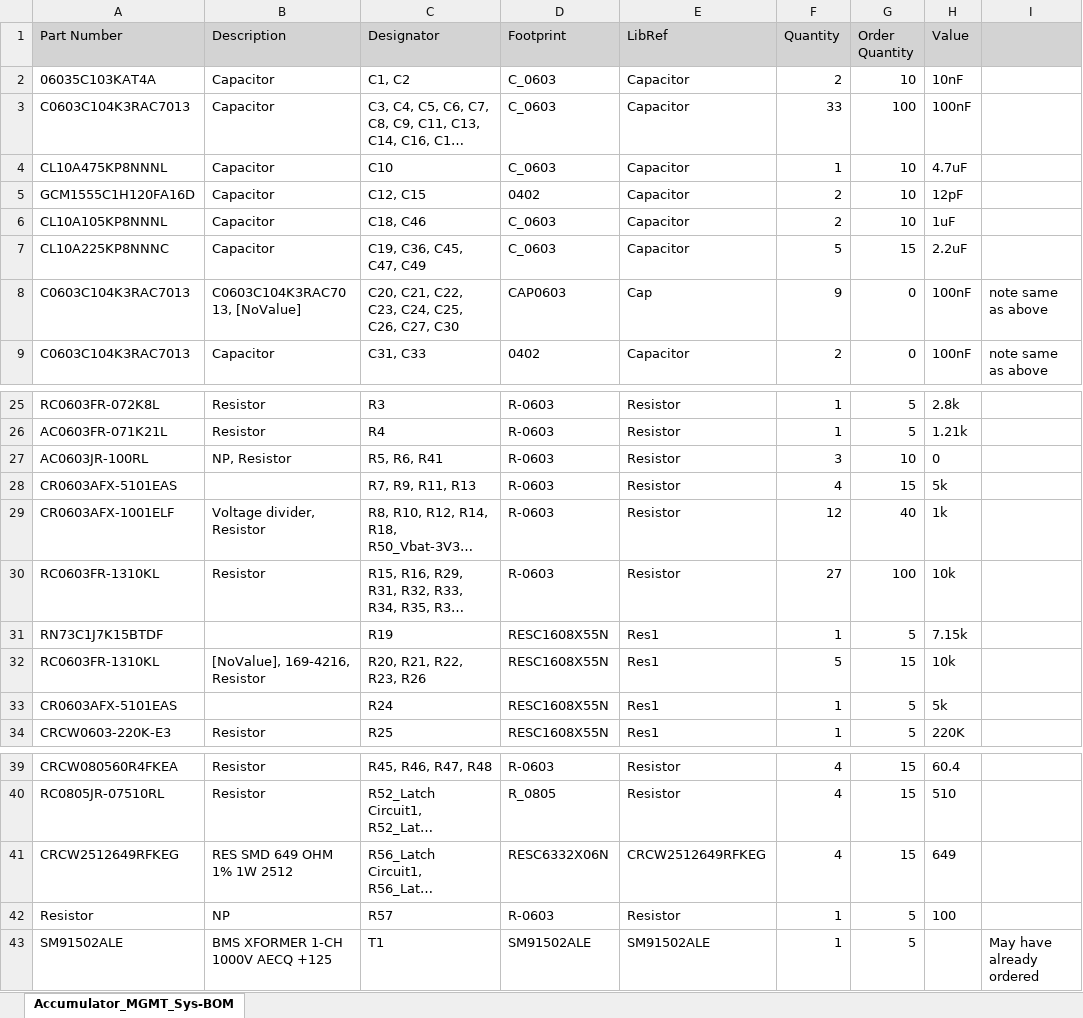
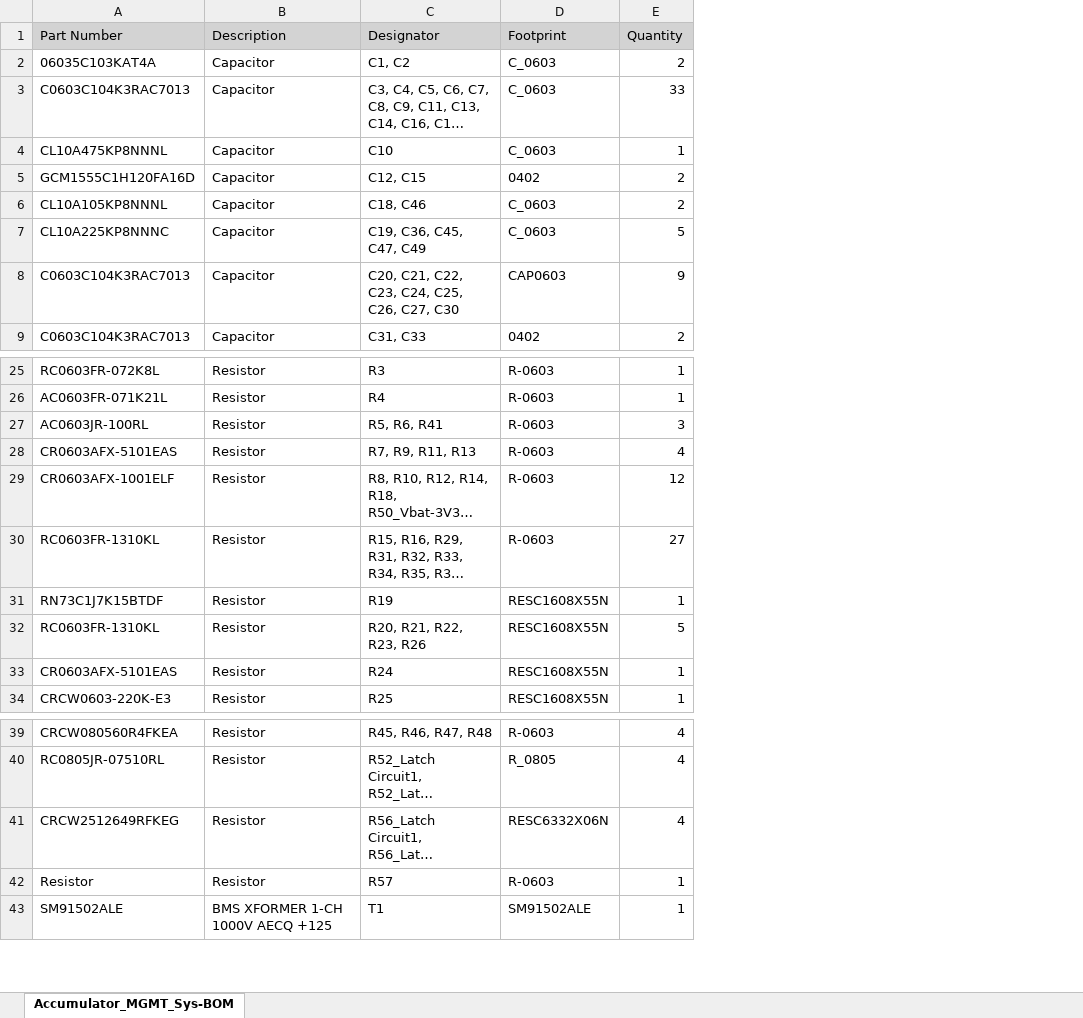
Before and after one commit to juppy10/HV_BMS, an Excel workbook: Hardware/Accumulator Management System/Accumulator_MGMT_Sys-BOM.xlsx, sheet Accumulator_MGMT_Sys-BOM, drawn as a sheet; only a part is shown, gaps mark what is left out; long unchanged cells end in …; values as stored, in another font and other column widths than the file's, no borders; the diff covers the shown part only; the diff names each change by its address in the sheet, - before the commit and + after, or states it on an @@ line.

```diff
--- a/Hardware/Accumulator Management System/Accumulator_MGMT_Sys-BOM.xlsx (sheet Accumulator_MGMT_Sys-BOM)
+++ b/Hardware/Accumulator Management System/Accumulator_MGMT_Sys-BOM.xlsx (sheet Accumulator_MGMT_Sys-BOM)
-column E (LibRef), rows 2-9: Capacitor | Capacitor | Capacitor | Capacitor | Capacitor | Capacitor | Cap | Capacitor; rows 25-34: Resistor | Resistor | Resistor | Resistor | Resistor | Resistor | Res1 | Res1 | Res1 | Res1; rows 39-43: Resistor | Resistor | CRCW2512649RFKEG | Resistor | SM91502ALE
-column G (Order Quantity), rows 2-9: 10 | 100 | 10 | 10 | 10 | 15 | 0 | 0; rows 25-34: 5 | 5 | 10 | 15 | 40 | 100 | 5 | 15 | 5 | 5; rows 39-43: 15 | 15 | 15 | 5 | 5
-column H (Value), rows 2-9: 10nF | 100nF | 4.7uF | 12pF | 1uF | 2.2uF | 100nF | 100nF; rows 25-34: 2.8k | 1.21k | 0 | 5k | 1k | 10k | 7.15k | 10k | 5k | 220K; rows 39-42: 60.4 | 510 | 649 | 100
-column I, rows 8-9: note same as above | note same as above; row 43: May have already ordered
-B8 (Description): C0603C104K3RAC7013, [NoValue]
+B8 (Description): Capacitor
-B27 (Description): NP, Resistor
+B27 (Description): Resistor
-B28 (Description): (empty)
+B28 (Description): Resistor
-B29 (Description): Voltage divider, Resistor
+B29 (Description): Resistor
-B31 (Description): (empty)
+B31 (Description): Resistor
-B32 (Description): [NoValue], 169-4216, Resistor
+B32 (Description): Resistor
-B33 (Description): (empty)
+B33 (Description): Resistor
-B41 (Description): RES SMD 649 OHM 1% 1W 2512
+B41 (Description): Resistor
-B42 (Description): NP
+B42 (Description): Resistor
```
Also changed, not shown: 4 edited cells elsewhere in this sheet, Logging/UV-OV Fault test 2.xlsx, 37 other files.
